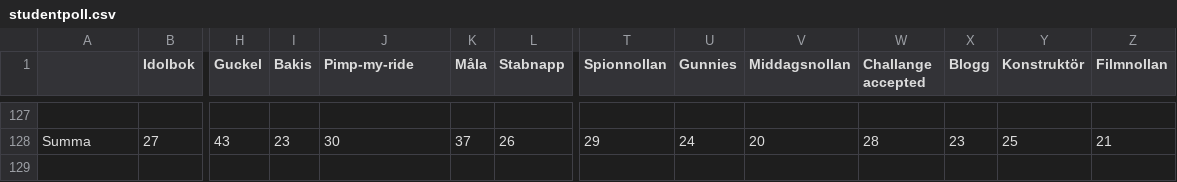
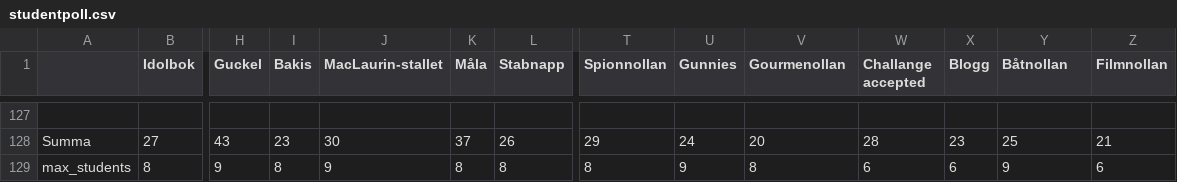
Before and after one commit to jwanglof/STABEN, a CSV file: dev/studentpoll.csv, drawn as a sheet; only a part is shown, gaps mark what is left out; rows hold the shown columns only; the diff names each change by its address in the sheet, - before the commit and + after, or states it on an @@ line.

Commit message:
updated

```diff
--- a/dev/studentpoll.csv
+++ b/dev/studentpoll.csv
-J1: Pimp-my-ride
+J1: MacLaurin-stallet
-V1: Middagsnollan
+V1: Gourmenollan
-Y1: Konstruktör
+Y1: Båtnollan
+row 129: max_students | 8 | 9 | 8 | 9 | 8 | 8 | 8 | 9 | 8 | 6 | 6 | 9 | 6
```
